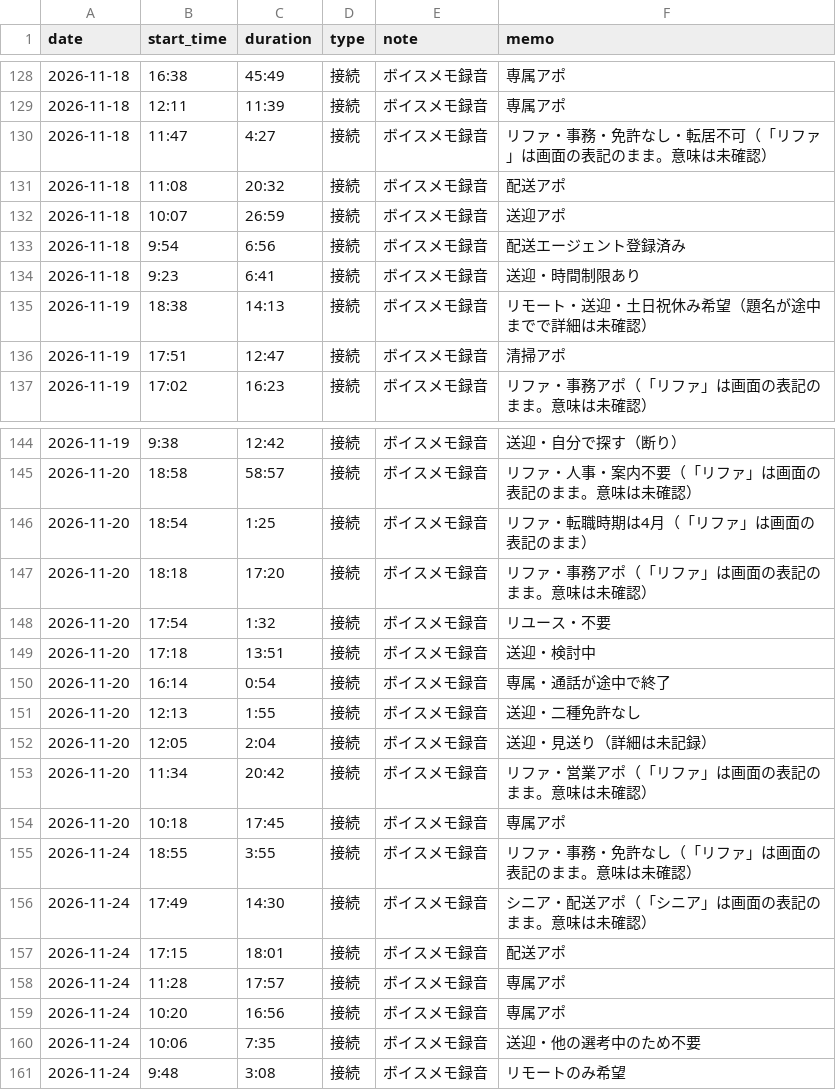
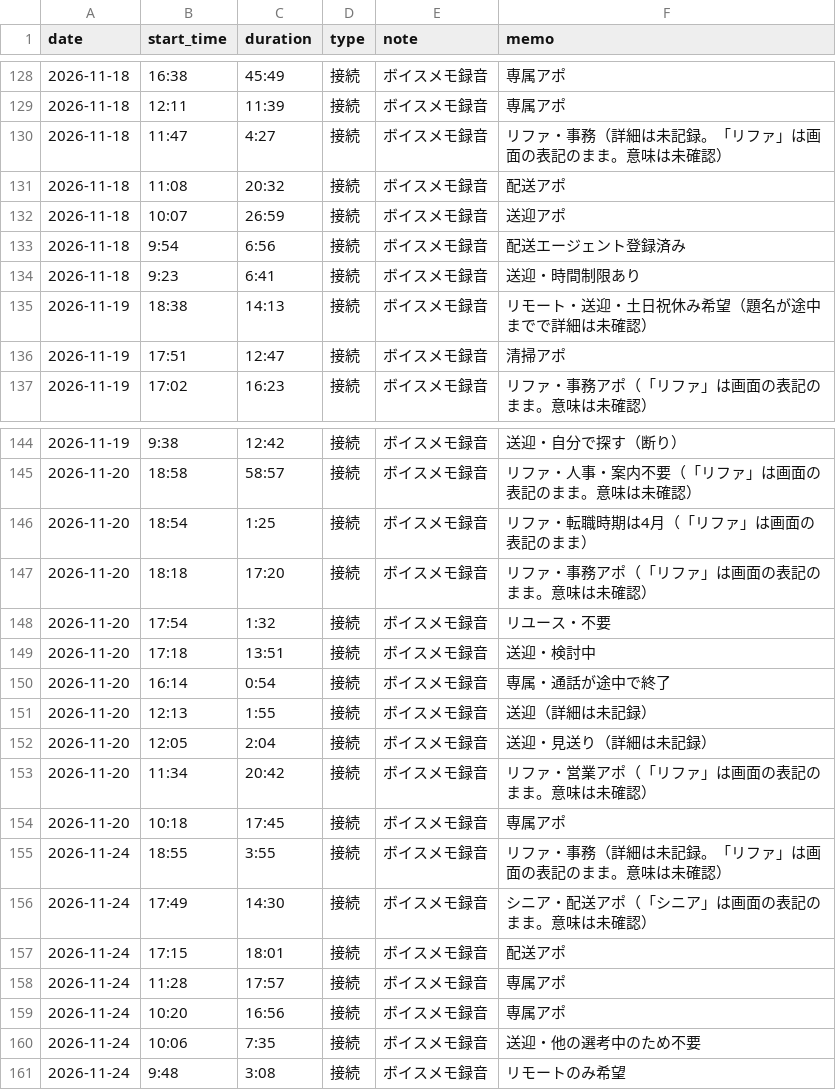
Before and after one commit to do-yossy/portfolio, a CSV file: recruitment-platform/reports/funnel/calls/call-times.csv, drawn as a sheet; only a part is shown, gaps mark what is left out.

```diff
--- a/recruitment-platform/reports/funnel/calls/call-times.csv
+++ b/recruitment-platform/reports/funnel/calls/call-times.csv
@@ -129,3 +129,3 @@ date,start_time,duration,type,note,memo
 2026-11-18,12:11,11:39,接続,ボイスメモ録音,専属アポ
-2026-11-18,11:47,4:27,接続,ボイスメモ録音,リファ・事務・免許なし・転居不可（「リファ」は画面の表記のまま。意味は未確認）
+2026-11-18,11:47,4:27,接続,ボイスメモ録音,リファ・事務（詳細は未記録。「リファ」は画面の表記のまま。意味は未確認）
 2026-11-18,11:08,20:32,接続,ボイスメモ録音,配送アポ
@@ -150,3 +150,3 @@ date,start_time,duration,type,note,memo
 2026-11-20,16:14,0:54,接続,ボイスメモ録音,専属・通話が途中で終了
-2026-11-20,12:13,1:55,接続,ボイスメモ録音,送迎・二種免許なし
+2026-11-20,12:13,1:55,接続,ボイスメモ録音,送迎（詳細は未記録）
 2026-11-20,12:05,2:04,接続,ボイスメモ録音,送迎・見送り（詳細は未記録）
@@ -154,3 +154,3 @@ date,start_time,duration,type,note,memo
 2026-11-20,10:18,17:45,接続,ボイスメモ録音,専属アポ
-2026-11-24,18:55,3:55,接続,ボイスメモ録音,リファ・事務・免許なし（「リファ」は画面の表記のまま。意味は未確認）
+2026-11-24,18:55,3:55,接続,ボイスメモ録音,リファ・事務（詳細は未記録。「リファ」は画面の表記のまま。意味は未確認）
 2026-11-24,17:49,14:30,接続,ボイスメモ録音,シニア・配送アポ（「シニア」は画面の表記のまま。意味は未確認）
```
